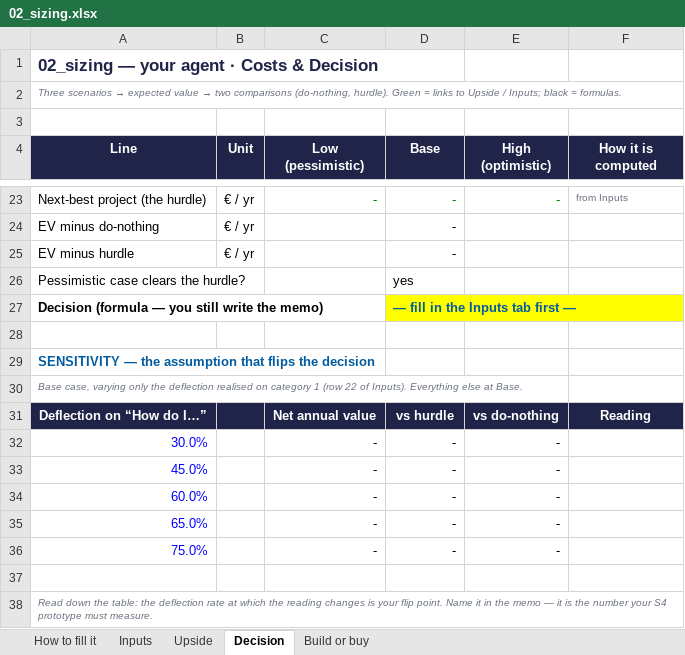
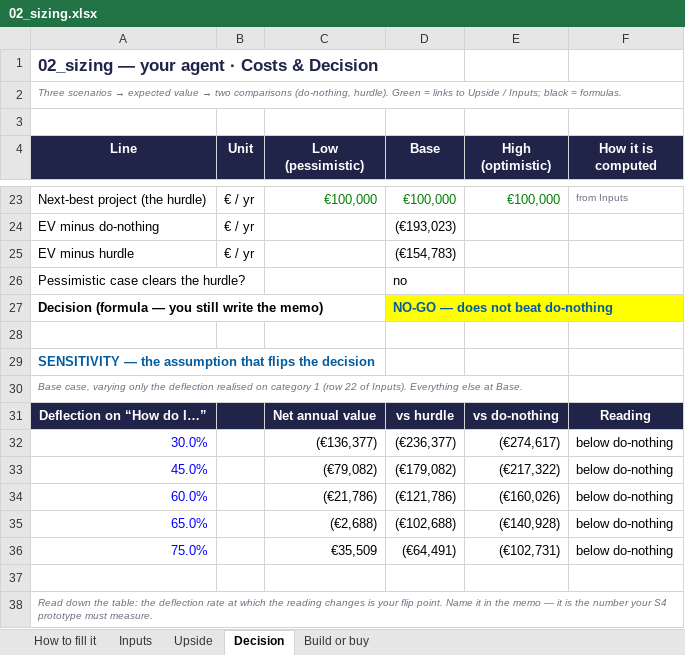
Before and after one commit to raniamehria/Agents-workflow-project-RL, an Excel workbook: AI_product_docs/02_sizing.xlsx, sheet Decision, drawn as a sheet; only a part is shown, gaps mark what is left out; values as stored, in another font and other column widths than the file's, no borders; the diff covers the shown part only; the diff names each change by its address in the sheet, - before the commit and + after, or states it on an @@ line.

```diff
--- a/AI_product_docs/02_sizing.xlsx (sheet Decision)
+++ b/AI_product_docs/02_sizing.xlsx (sheet Decision)
-C23 (Low (pessimistic)): -
+C23 (Low (pessimistic)): €100,000
-D23 (Base): -
+D23 (Base): €100,000
-E23 (High (optimistic)): -
+E23 (High (optimistic)): €100,000
-D24 (Base): -
+D24 (Base): (€193,023)
-D25 (Base): -
+D25 (Base): (€154,783)
-D26 (Base): yes
+D26 (Base): no
-D27 (Base): — fill in the Inputs tab first —
+D27 (Base): NO-GO — does not beat do-nothing
-C32 (Low (pessimistic)): -
+C32 (Low (pessimistic)): (€136,377)
-D32 (Base): -
+D32 (Base): (€236,377)
-E32 (High (optimistic)): -
+E32 (High (optimistic)): (€274,617)
-F32:F36 (How it is computed): (empty)
+F32:F36 (How it is computed): below do-nothing
-C33 (Low (pessimistic)): -
+C33 (Low (pessimistic)): (€79,082)
-D33 (Base): -
+D33 (Base): (€179,082)
-E33 (High (optimistic)): -
+E33 (High (optimistic)): (€217,322)
-C34 (Low (pessimistic)): -
+C34 (Low (pessimistic)): (€21,786)
-D34 (Base): -
+D34 (Base): (€121,786)
-E34 (High (optimistic)): -
+E34 (High (optimistic)): (€160,026)
-C35 (Low (pessimistic)): -
+C35 (Low (pessimistic)): (€2,688)
-D35 (Base): -
+D35 (Base): (€102,688)
-E35 (High (optimistic)): -
+E35 (High (optimistic)): (€140,928)
-C36 (Low (pessimistic)): -
+C36 (Low (pessimistic)): €35,509
-D36 (Base): -
+D36 (Base): (€64,491)
-E36 (High (optimistic)): -
+E36 (High (optimistic)): (€102,731)
```
Also changed, not shown: 31 edited cells elsewhere in this sheet, sheet Inputs, sheet Upside, sheet Build or buy.
